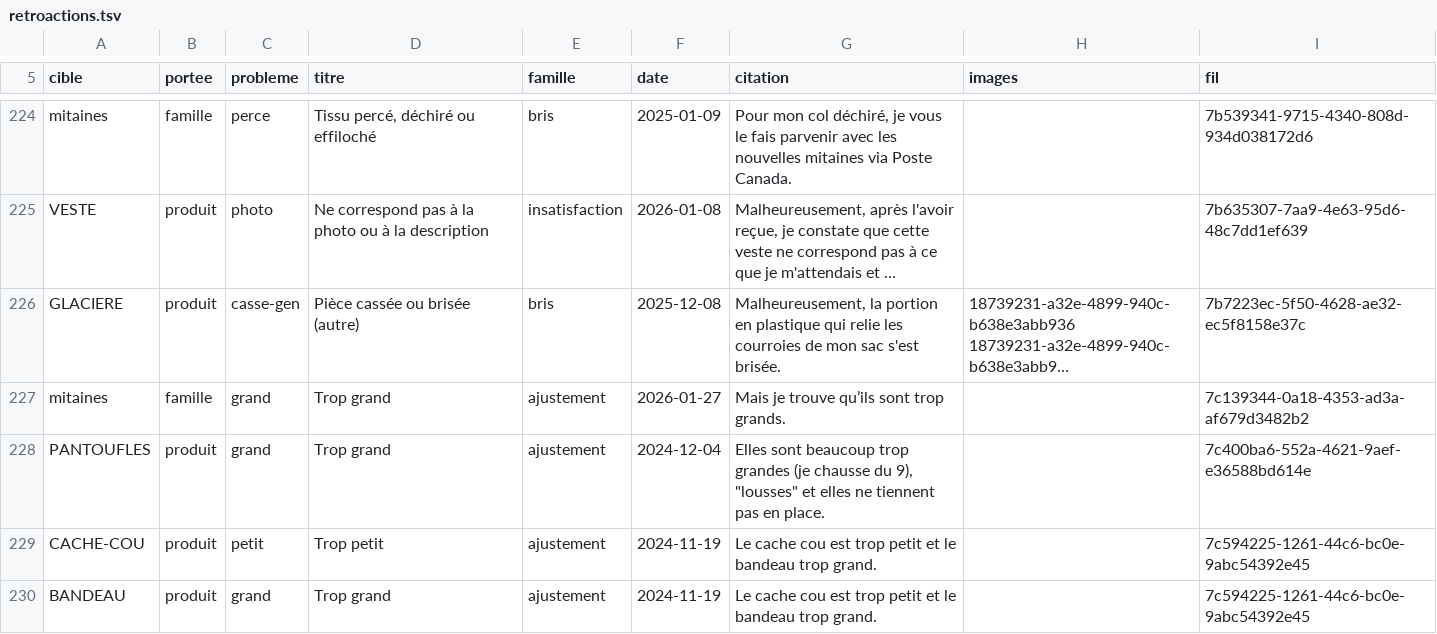
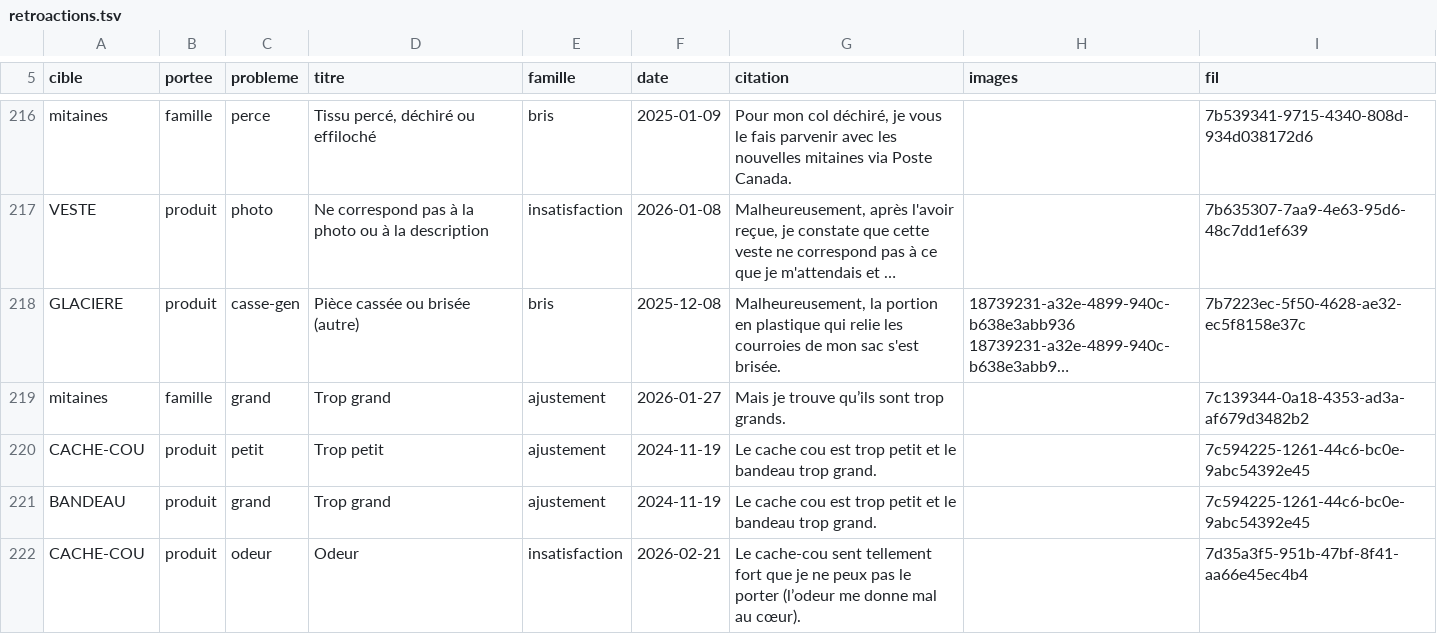
Before and after one commit to lasclay/missive-automations, a TSV file: mrp/donnees/retroactions.tsv, drawn as a sheet; only a part is shown, gaps mark what is left out; the shorter side is filled out with more unchanged rows; long unchanged cells end in …; the diff covers the shown part only; the diff names each change by its address in the sheet, - before the commit and + after, or states it on an @@ line.

```diff
--- a/mrp/donnees/retroactions.tsv
+++ b/mrp/donnees/retroactions.tsv
-row 228: PANTOUFLES | produit | grand | Trop grand | ajustement | 2024-12-04 | Elles sont beaucoup trop grandes (je chausse du 9), "lousses" et elles ne tiennent pas en place. |  | 7c400ba6-552a-4621-9aef-e36588bd614e
```
Also changed, not shown: 14 removed rows elsewhere in this file, mrp/donnees/planches-prompts.tsv, mrp/donnees/qualite-amorce.tsv, 38 other files.
